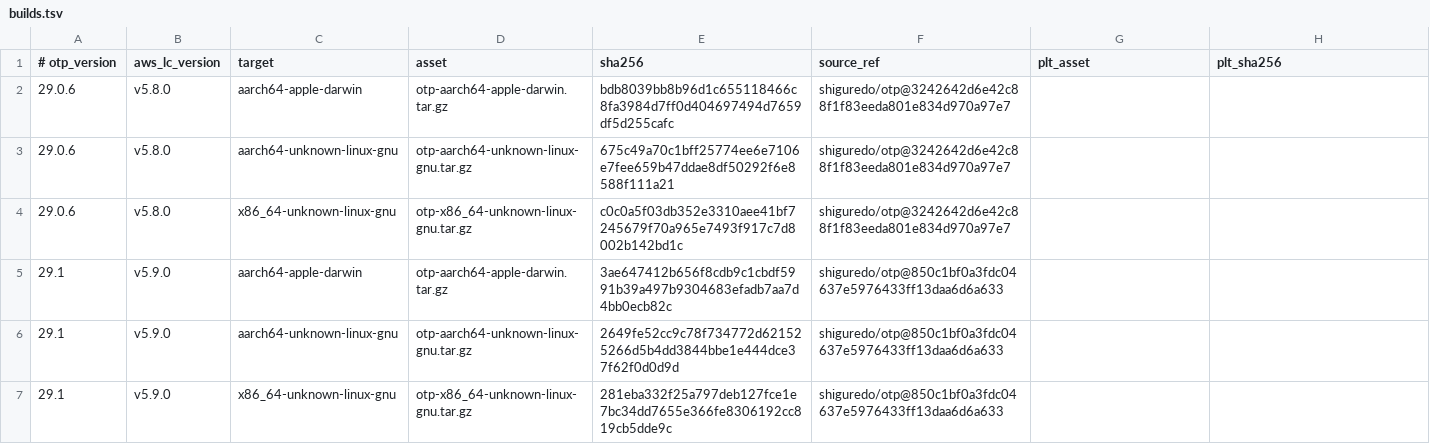
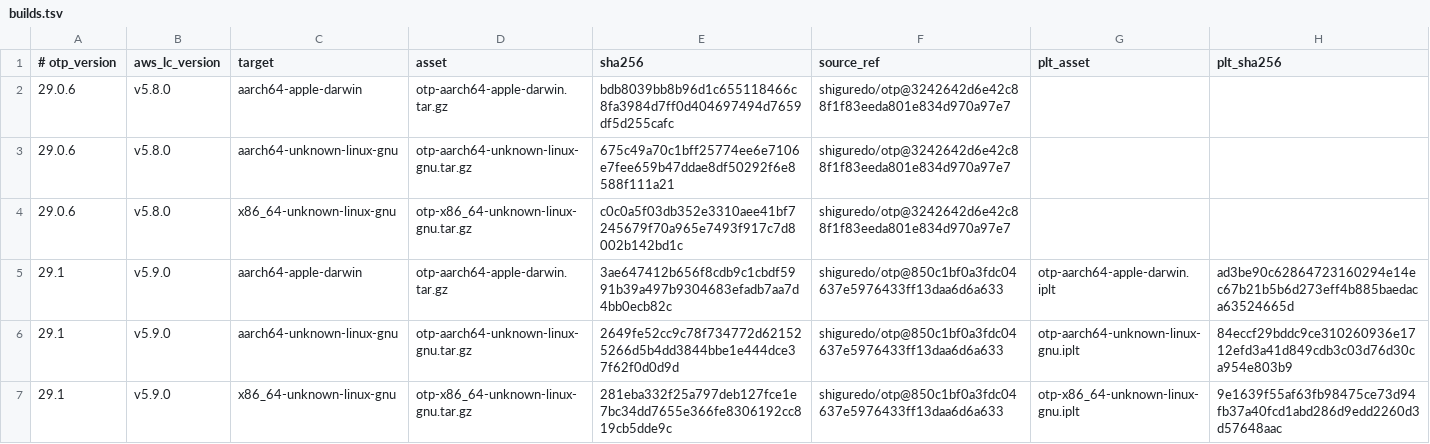
Before and after one commit to shiguredo/setup-erlang, a TSV file: versions/builds.tsv, drawn as a sheet.

```diff
--- a/versions/builds.tsv
+++ b/versions/builds.tsv
@@ -4,4 +4,4 @@
 29.0.6	v5.8.0	x86_64-unknown-linux-gnu	otp-x86_64-unknown-linux-gnu.tar.gz	c0c0a5f03db352e3310aee41bf7245679f70a965e7493f917c7d8002b142bd1c	shiguredo/otp@3242642d6e42c88f1f83eeda801e834d970a97e7
-29.1	v5.9.0	aarch64-apple-darwin	otp-aarch64-apple-darwin.tar.gz	3ae647412b656f8cdb9c1cbdf5991b39a497b9304683efadb7aa7d4bb0ecb82c	shiguredo/otp@850c1bf0a3fdc04637e5976433ff13daa6d6a633
-29.1	v5.9.0	aarch64-unknown-linux-gnu	otp-aarch64-unknown-linux-gnu.tar.gz	2649fe52cc9c78f734772d621525266d5b4dd3844bbe1e444dce37f62f0d0d9d	shiguredo/otp@850c1bf0a3fdc04637e5976433ff13daa6d6a633
-29.1	v5.9.0	x86_64-unknown-linux-gnu	otp-x86_64-unknown-linux-gnu.tar.gz	281eba332f25a797deb127fce1e7bc34dd7655e366fe8306192cc819cb5dde9c	shiguredo/otp@850c1bf0a3fdc04637e5976433ff13daa6d6a633
+29.1	v5.9.0	aarch64-apple-darwin	otp-aarch64-apple-darwin.tar.gz	3ae647412b656f8cdb9c1cbdf5991b39a497b9304683efadb7aa7d4bb0ecb82c	shiguredo/otp@850c1bf0a3fdc04637e5976433ff13daa6d6a633	otp-aarch64-apple-darwin.iplt	ad3be90c62864723160294e14ec67b21b5b6d273eff4b885baedaca63524665d
+29.1	v5.9.0	aarch64-unknown-linux-gnu	otp-aarch64-unknown-linux-gnu.tar.gz	2649fe52cc9c78f734772d621525266d5b4dd3844bbe1e444dce37f62f0d0d9d	shiguredo/otp@850c1bf0a3fdc04637e5976433ff13daa6d6a633	otp-aarch64-unknown-linux-gnu.iplt	84eccf29bddc9ce310260936e1712efd3a41d849cdb3c03d76d30ca954e803b9
+29.1	v5.9.0	x86_64-unknown-linux-gnu	otp-x86_64-unknown-linux-gnu.tar.gz	281eba332f25a797deb127fce1e7bc34dd7655e366fe8306192cc819cb5dde9c	shiguredo/otp@850c1bf0a3fdc04637e5976433ff13daa6d6a633	otp-x86_64-unknown-linux-gnu.iplt	9e1639f55af63fb98475ce73d94fb37a40fcd1abd286d9edd2260d3d57648aac
```
